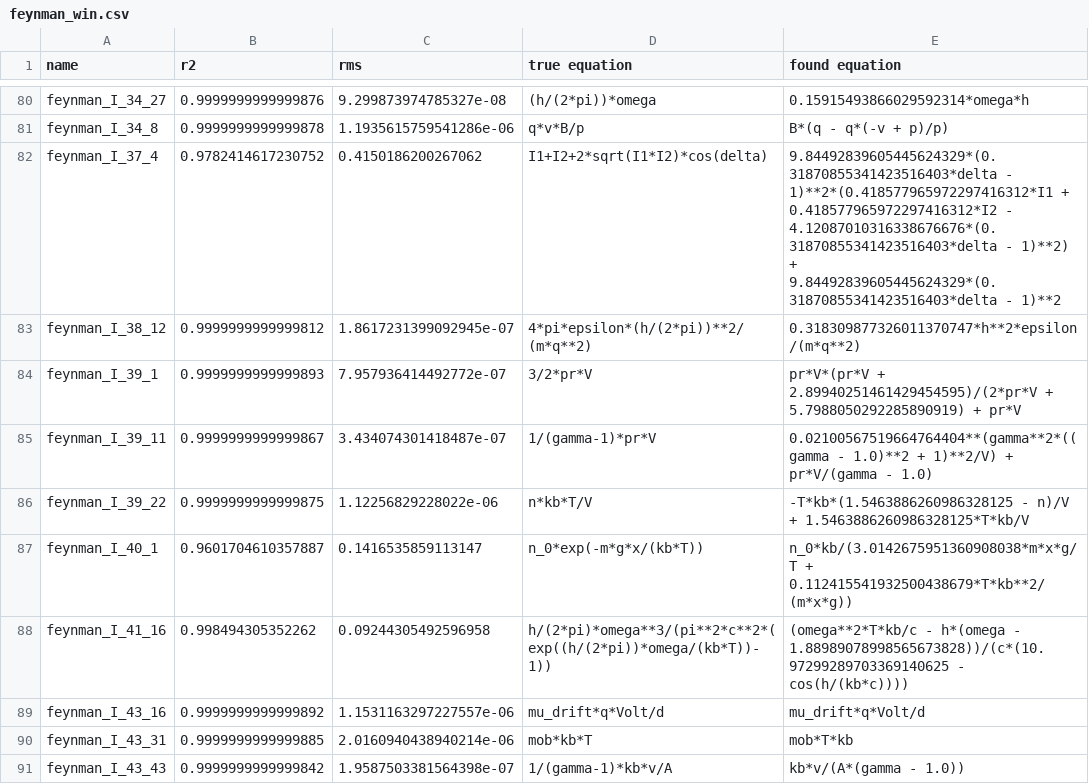
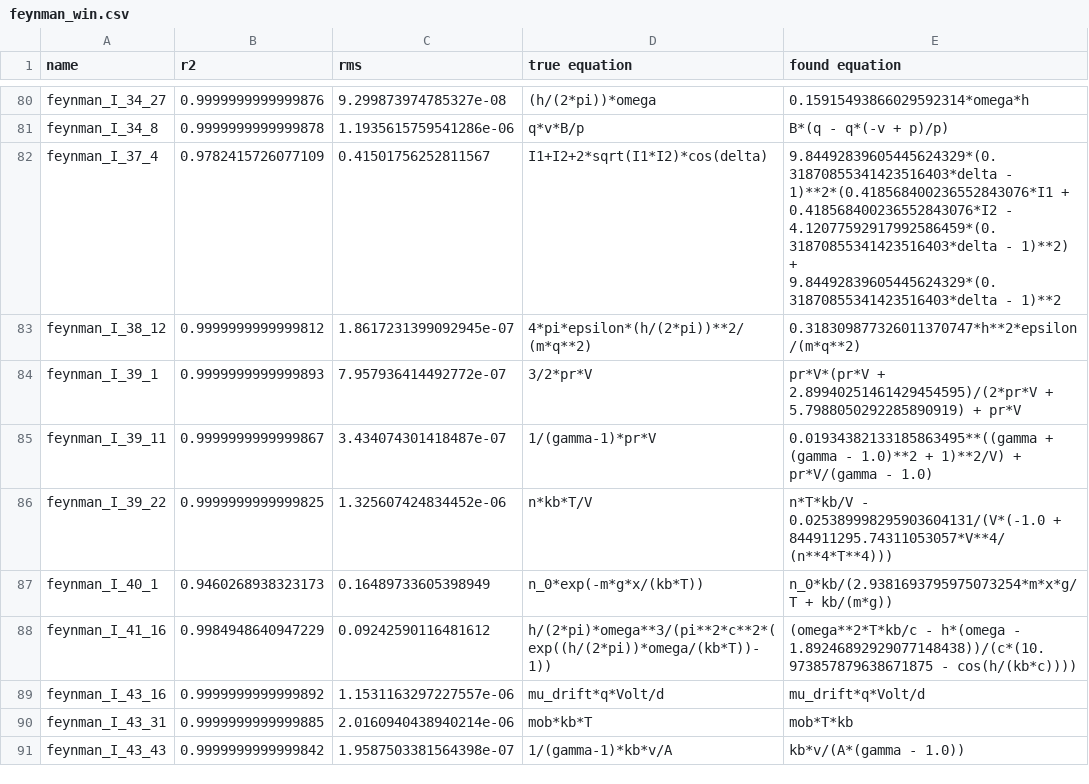
Before and after one commit to janoPig/HROCH, a CSV file: ci-test/results/feynman_win.csv, drawn as a sheet; only a part is shown, gaps mark what is left out; the diff covers the shown part only.

```diff
--- a/ci-test/results/feynman_win.csv
+++ b/ci-test/results/feynman_win.csv
@@ -81,9 +81,9 @@ feynman_I_34_27,0.9999999999999876,9.299873974785327e-08, (h/(2*pi))*omega,0.159
 feynman_I_34_8,0.9999999999999878,1.1935615759541286e-06, q*v*B/p,B*(q - q*(-v + p)/p)
-feynman_I_37_4,0.9782414617230752,0.4150186200267062, I1+I2+2*sqrt(I1*I2)*cos(delta),9.84492839605445624329*(0.31870855341423516403*delta - 1)**2*(0.418577965972297416312*I1 + 0.418577965972297416312*I2 - 4.12087010316338676676*(0.31870855341423516403*delta - 1)**2) + 9.84492839605445624329*(0.31870855341423516403*delta - 1)**2
+feynman_I_37_4,0.9782415726077109,0.41501756252811567, I1+I2+2*sqrt(I1*I2)*cos(delta),9.84492839605445624329*(0.31870855341423516403*delta - 1)**2*(0.418568400236552843076*I1 + 0.418568400236552843076*I2 - 4.12077592917992586459*(0.31870855341423516403*delta - 1)**2) + 9.84492839605445624329*(0.31870855341423516403*delta - 1)**2
 feynman_I_38_12,0.9999999999999812,1.8617231399092945e-07, 4*pi*epsilon*(h/(2*pi))**2/(m*q**2),0.318309877326011370747*h**2*epsilon/(m*q**2)
 feynman_I_39_1,0.9999999999999893,7.957936414492772e-07, 3/2*pr*V,pr*V*(pr*V + 2.89940251461429454595)/(2*pr*V + 5.7988050292285890919) + pr*V
-feynman_I_39_11,0.9999999999999867,3.434074301418487e-07, 1/(gamma-1)*pr*V,0.02100567519664764404**(gamma**2*((gamma - 1.0)**2 + 1)**2/V) + pr*V/(gamma - 1.0)
-feynman_I_39_22,0.9999999999999875,1.12256829228022e-06, n*kb*T/V,-T*kb*(1.5463886260986328125 - n)/V + 1.5463886260986328125*T*kb/V
-feynman_I_40_1,0.9601704610357887,0.1416535859113147, n_0*exp(-m*g*x/(kb*T)),n_0*kb/(3.0142675951360908038*m*x*g/T + 0.112415541932500438679*T*kb**2/(m*x*g))
-feynman_I_41_16,0.998494305352262,0.09244305492596958, h/(2*pi)*omega**3/(pi**2*c**2*(exp((h/(2*pi))*omega/(kb*T))-1)),(omega**2*T*kb/c - h*(omega - 1.88989078998565673828))/(c*(10.97299289703369140625 - cos(h/(kb*c))))
+feynman_I_39_11,0.9999999999999867,3.434074301418487e-07, 1/(gamma-1)*pr*V,0.01934382133185863495**((gamma + (gamma - 1.0)**2 + 1)**2/V) + pr*V/(gamma - 1.0)
+feynman_I_39_22,0.9999999999999825,1.325607424834452e-06, n*kb*T/V,n*T*kb/V - 0.025389998295903604131/(V*(-1.0 + 844911295.74311053057*V**4/(n**4*T**4)))
+feynman_I_40_1,0.9460268938323173,0.16489733605398949, n_0*exp(-m*g*x/(kb*T)),n_0*kb/(2.9381693795975073254*m*x*g/T + kb/(m*g))
+feynman_I_41_16,0.9984948640947229,0.09242590116481612, h/(2*pi)*omega**3/(pi**2*c**2*(exp((h/(2*pi))*omega/(kb*T))-1)),(omega**2*T*kb/c - h*(omega - 1.89246892929077148438))/(c*(10.973857879638671875 - cos(h/(kb*c))))
 feynman_I_43_16,0.9999999999999892,1.1531163297227557e-06, mu_drift*q*Volt/d,mu_drift*q*Volt/d
```
Also changed, not shown: 167 edited cells elsewhere in this file.
